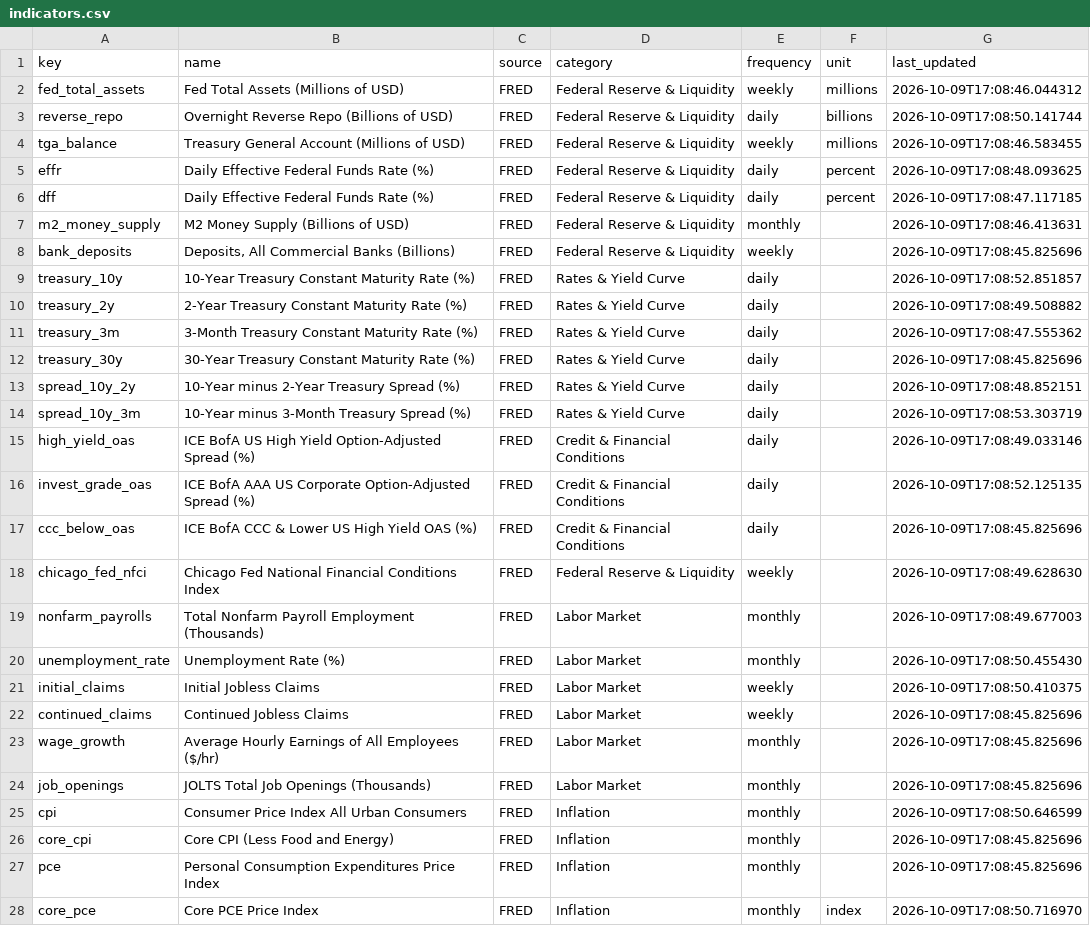
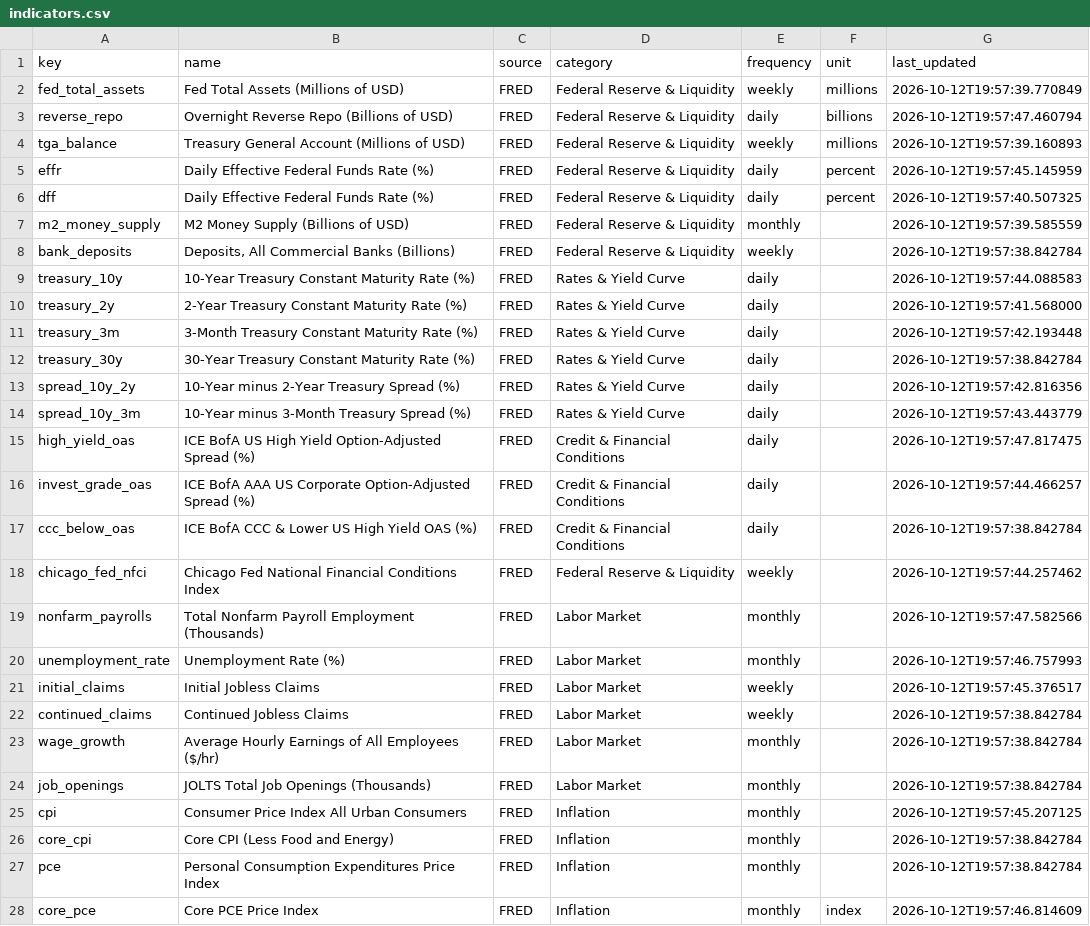
Before and after one commit to bronson113/macro_analysis, a CSV file: data/indicators.csv, drawn as a sheet; only a part is shown; the diff covers the shown part only; the diff names each change by its address in the sheet, - before the commit and + after, or states it on an @@ line.

```diff
--- a/data/indicators.csv
+++ b/data/indicators.csv
-G2 (last_updated): 2026-10-09T17:08:46.044312
+G2 (last_updated): 2026-10-12T19:57:39.770849
-G3 (last_updated): 2026-10-09T17:08:50.141744
+G3 (last_updated): 2026-10-12T19:57:47.460794
-G4 (last_updated): 2026-10-09T17:08:46.583455
+G4 (last_updated): 2026-10-12T19:57:39.160893
-G5 (last_updated): 2026-10-09T17:08:48.093625
+G5 (last_updated): 2026-10-12T19:57:45.145959
-G6 (last_updated): 2026-10-09T17:08:47.117185
+G6 (last_updated): 2026-10-12T19:57:40.507325
-G7 (last_updated): 2026-10-09T17:08:46.413631
+G7 (last_updated): 2026-10-12T19:57:39.585559
-G8 (last_updated): 2026-10-09T17:08:45.825696
+G8 (last_updated): 2026-10-12T19:57:38.842784
-G9 (last_updated): 2026-10-09T17:08:52.851857
+G9 (last_updated): 2026-10-12T19:57:44.088583
-G10 (last_updated): 2026-10-09T17:08:49.508882
+G10 (last_updated): 2026-10-12T19:57:41.568000
-G11 (last_updated): 2026-10-09T17:08:47.555362
+G11 (last_updated): 2026-10-12T19:57:42.193448
-G12 (last_updated): 2026-10-09T17:08:45.825696
+G12 (last_updated): 2026-10-12T19:57:38.842784
-G13 (last_updated): 2026-10-09T17:08:48.852151
+G13 (last_updated): 2026-10-12T19:57:42.816356
-G14 (last_updated): 2026-10-09T17:08:53.303719
+G14 (last_updated): 2026-10-12T19:57:43.443779
-G15 (last_updated): 2026-10-09T17:08:49.033146
+G15 (last_updated): 2026-10-12T19:57:47.817475
-G16 (last_updated): 2026-10-09T17:08:52.125135
+G16 (last_updated): 2026-10-12T19:57:44.466257
-G17 (last_updated): 2026-10-09T17:08:45.825696
+G17 (last_updated): 2026-10-12T19:57:38.842784
-G18 (last_updated): 2026-10-09T17:08:49.628630
+G18 (last_updated): 2026-10-12T19:57:44.257462
-G19 (last_updated): 2026-10-09T17:08:49.677003
+G19 (last_updated): 2026-10-12T19:57:47.582566
-G20 (last_updated): 2026-10-09T17:08:50.455430
+G20 (last_updated): 2026-10-12T19:57:46.757993
-G21 (last_updated): 2026-10-09T17:08:50.410375
+G21 (last_updated): 2026-10-12T19:57:45.376517
-G22:G24 (last_updated): 2026-10-09T17:08:45.825696
+G22:G24 (last_updated): 2026-10-12T19:57:38.842784
-G25 (last_updated): 2026-10-09T17:08:50.646599
+G25 (last_updated): 2026-10-12T19:57:45.207125
-G26:G27 (last_updated): 2026-10-09T17:08:45.825696
+G26:G27 (last_updated): 2026-10-12T19:57:38.842784
-G28 (last_updated): 2026-10-09T17:08:50.716970
+G28 (last_updated): 2026-10-12T19:57:46.814609
```
Also changed, not shown: 22 edited cells elsewhere in this file, data/consensus.csv, data/source_health.csv, 25 other files.
